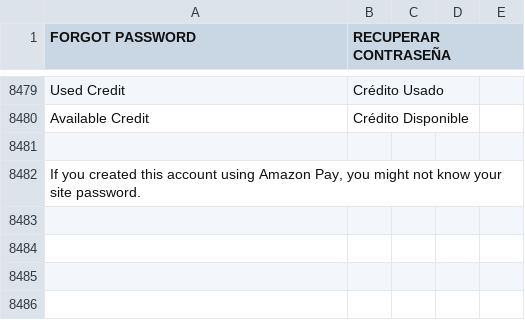
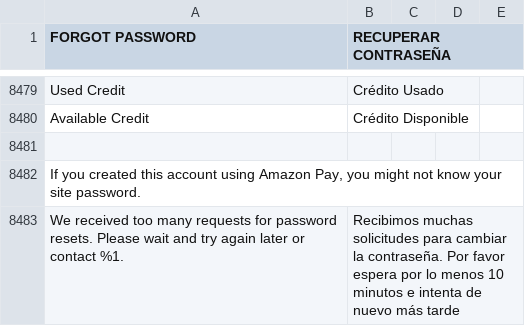
Before and after one commit to Ed-ward-Go/toscana, a CSV file: app/i18n/Aventi/es_co/es_CO.csv, drawn as a sheet; only a part is shown, gaps mark what is left out; the diff names each change by its address in the sheet, - before the commit and + after, or states it on an @@ line.

Commit message:
Translation for password made

```diff
--- a/app/i18n/Aventi/es_co/es_CO.csv
+++ b/app/i18n/Aventi/es_co/es_CO.csv
+row 8483: We received too many requests for password resets. Please wait and try again later or contact %1. | Recibimos muchas solicitudes para cambiar la contraseña. Por favor espera por lo menos 10 minutos e intenta de nuevo más tarde
```
